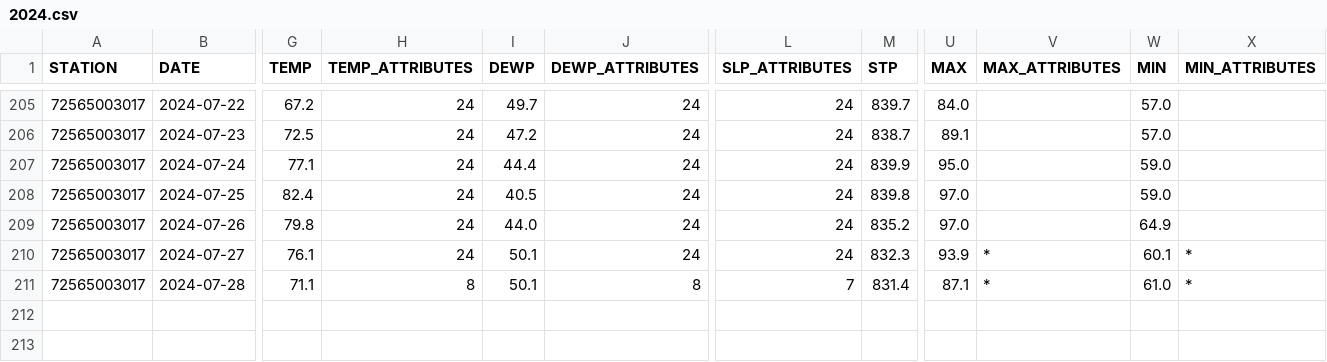
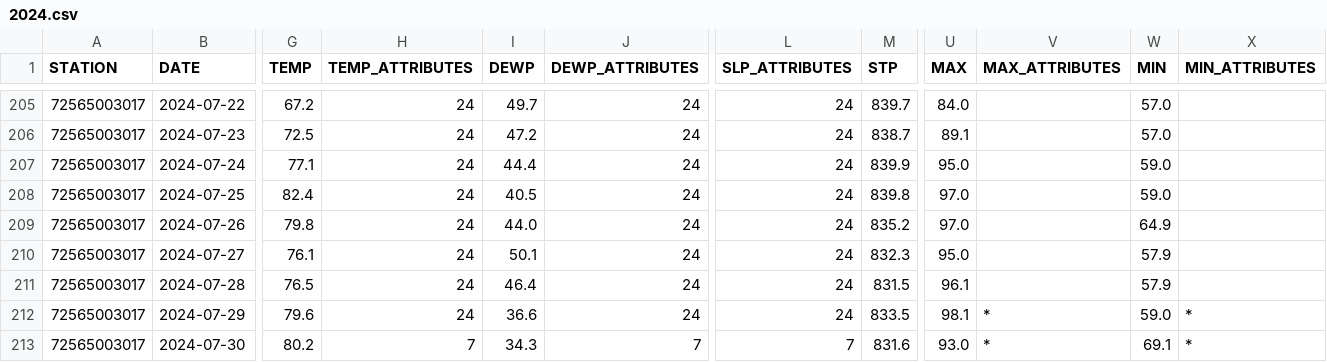
Before and after one commit to HulacSt/den-weather, a CSV file: data/daily/raw/2024.csv, drawn as a sheet; only a part is shown, gaps mark what is left out; rows hold the shown columns only; the diff covers the shown part only; the diff names each change by its address in the sheet, - before the commit and + after, or states it on an @@ line.

```diff
--- a/data/daily/raw/2024.csv
+++ b/data/daily/raw/2024.csv
-U210 (MAX): 93.9
+U210 (MAX): 95.0
-V210:V211 (MAX_ATTRIBUTES): *
+V210:V211 (MAX_ATTRIBUTES): (empty)
-W210 (MIN): 60.1
+W210 (MIN): 57.9
-X210:X211 (MIN_ATTRIBUTES): *
+X210:X211 (MIN_ATTRIBUTES): (empty)
-G211 (TEMP): 71.1
+G211 (TEMP): 76.5
-H211 (TEMP_ATTRIBUTES): 8
+H211 (TEMP_ATTRIBUTES): 24
-I211 (DEWP): 50.1
+I211 (DEWP): 46.4
-J211 (DEWP_ATTRIBUTES): 8
+J211 (DEWP_ATTRIBUTES): 24
-L211 (SLP_ATTRIBUTES): 7
+L211 (SLP_ATTRIBUTES): 24
-M211 (STP): 831.4
+M211 (STP): 831.5
-U211 (MAX): 87.1
+U211 (MAX): 96.1
-W211 (MIN): 61.0
+W211 (MIN): 57.9
+row 212: 72565003017 | 2024-07-29 | 79.6 | 24 | 36.6 | 24 | 24 | 833.5 | 98.1 | * | 59.0 | *
+row 213: 72565003017 | 2024-07-30 | 80.2 | 7 | 34.3 | 7 | 7 | 831.6 | 93.0 | * | 69.1 | *
```
Also changed, not shown: 5 edited cells elsewhere in this file, 1 other file.
